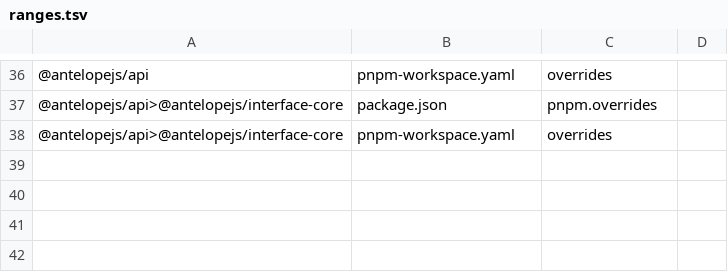
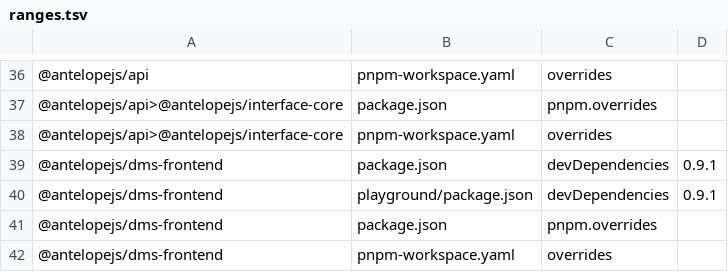
Before and after one commit to AntelopeJS/dms-lang, a TSV file: .campaign/tgz/ranges.tsv, drawn as a sheet; only a part is shown, gaps mark what is left out.

Commit message:
build(deps): move the dms-frontend range to 0.10 and pin the 0.10.0 tarball

```diff
--- a/.campaign/tgz/ranges.tsv
+++ b/.campaign/tgz/ranges.tsv
@@ -38 +38,5 @@
 @antelopejs/api>@antelopejs/interface-core	pnpm-workspace.yaml	overrides	
+@antelopejs/dms-frontend	package.json	devDependencies	0.9.1
+@antelopejs/dms-frontend	playground/package.json	devDependencies	0.9.1
+@antelopejs/dms-frontend	package.json	pnpm.overrides	
+@antelopejs/dms-frontend	pnpm-workspace.yaml	overrides	
```
Also changed, not shown: 11 other files.
